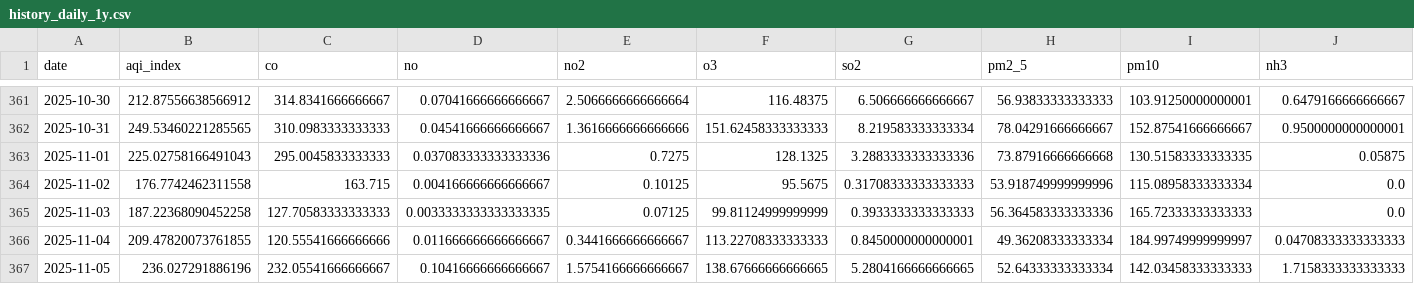
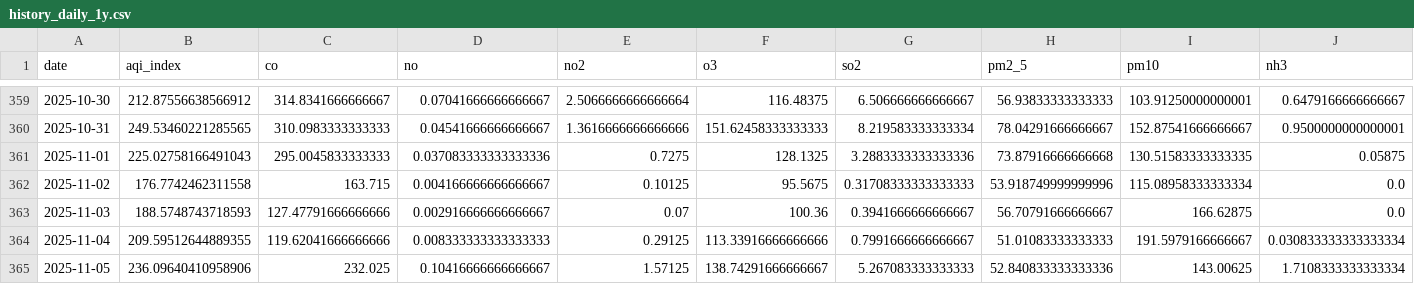
Before and after one commit to aiman19ali/aqi_project, a CSV file: data/history_daily_1y.csv, drawn as a sheet; only a part is shown, gaps mark what is left out; addresses are those after the commit; the diff covers the shown part only; the diff names each change by its address in the sheet, - before the commit and + after, or states it on an @@ line.

```diff
--- a/data/history_daily_1y.csv
+++ b/data/history_daily_1y.csv
-B363 (aqi_index): 187.22368090452258
+B363 (aqi_index): 188.5748743718593
-C363 (co): 127.70583333333333
+C363 (co): 127.47791666666666
-D363 (no): 0.0033333333333333335
+D363 (no): 0.002916666666666667
-E363 (no2): 0.07125
+E363 (no2): 0.07
-F363 (o3): 99.81124999999999
+F363 (o3): 100.36
-G363 (so2): 0.3933333333333333
+G363 (so2): 0.3941666666666667
-H363 (pm2_5): 56.364583333333336
+H363 (pm2_5): 56.70791666666667
-I363 (pm10): 165.72333333333333
+I363 (pm10): 166.62875
-B364 (aqi_index): 209.47820073761855
+B364 (aqi_index): 209.59512644889355
-C364 (co): 120.55541666666666
+C364 (co): 119.62041666666666
-D364 (no): 0.011666666666666667
+D364 (no): 0.008333333333333333
-E364 (no2): 0.3441666666666667
+E364 (no2): 0.29125
-F364 (o3): 113.22708333333333
+F364 (o3): 113.33916666666666
-G364 (so2): 0.8450000000000001
+G364 (so2): 0.7991666666666667
-H364 (pm2_5): 49.36208333333334
+H364 (pm2_5): 51.01083333333333
-I364 (pm10): 184.99749999999997
+I364 (pm10): 191.5979166666667
-J364 (nh3): 0.04708333333333333
+J364 (nh3): 0.030833333333333334
-B365 (aqi_index): 236.027291886196
+B365 (aqi_index): 236.09640410958906
-C365 (co): 232.05541666666667
+C365 (co): 232.025
-E365 (no2): 1.5754166666666667
+E365 (no2): 1.57125
-F365 (o3): 138.67666666666665
+F365 (o3): 138.74291666666667
-G365 (so2): 5.2804166666666665
+G365 (so2): 5.267083333333333
-H365 (pm2_5): 52.64333333333334
+H365 (pm2_5): 52.840833333333336
-I365 (pm10): 142.03458333333333
+I365 (pm10): 143.00625
-J365 (nh3): 1.7158333333333333
+J365 (nh3): 1.7108333333333334
```
Also changed, not shown: 2 added rows, 2 removed rows and 32 edited cells elsewhere in this file, data/clean_aqi.csv, data/forecast_daily_next3.csv, 53 other files.
